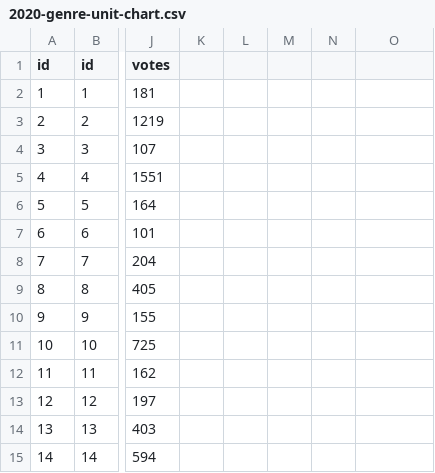
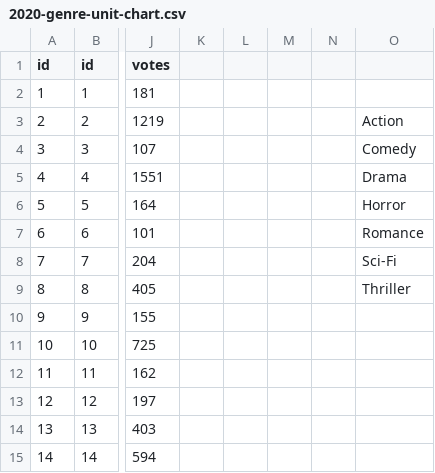
Before and after one commit to sarosarok/vis, a CSV file: 2020-genre-unit-chart.csv, drawn as a sheet; only a part is shown, gaps mark what is left out; the diff names each change by its address in the sheet, - before the commit and + after, or states it on an @@ line.

Commit message:
Add files via upload

```diff
--- a/2020-genre-unit-chart.csv
+++ b/2020-genre-unit-chart.csv
-O3: (empty)
+O3: Action
-O4: (empty)
+O4: Comedy
-O5: (empty)
+O5: Drama
-O6: (empty)
+O6: Horror
-O7: (empty)
+O7: Romance
-O8: (empty)
+O8: Sci-Fi
-O9: (empty)
+O9: Thriller
```
